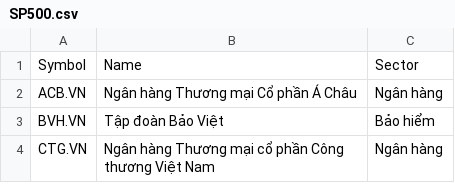
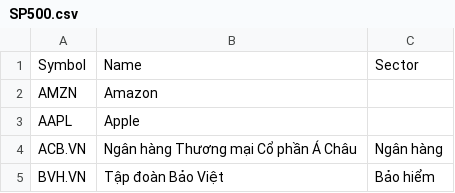
Before and after one commit to nguyendinhthi0705/Stock-Analysis-Assistant, a CSV file: SP500.csv, drawn as a sheet; only a part is shown; the shorter side is filled out with more unchanged rows.

```diff
--- a/SP500.csv
+++ b/SP500.csv
@@ -1,2 +1,4 @@
 Symbol, Name, Sector
+AMZN, Amazon
+AAPL, Apple
 ACB.VN, Ngân hàng Thương mại Cổ phần Á Châu, Ngân hàng
```
Also changed, not shown: 6 other files.
